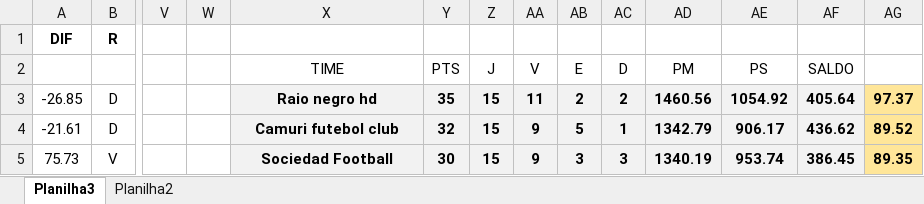
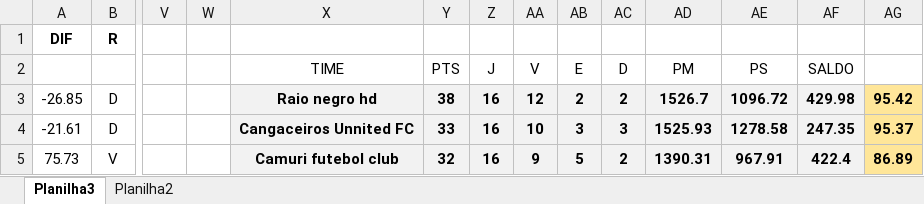
Before and after one commit to KlebersonSilva90/CampeonatoRiachenseCartolaFC, an Excel workbook: planilhas/Serie C2.xlsm, sheet Planilha3, drawn as a sheet; only a part is shown, gaps mark what is left out; values as stored, in another font and other column widths than the file's, no borders; charts and pictures and conditional formats not drawn; the diff covers the shown part only; the diff names each change by its address in the sheet, - before the commit and + after, or states it on an @@ line.

```diff
--- a/planilhas/Serie C2.xlsm (sheet Planilha3)
+++ b/planilhas/Serie C2.xlsm (sheet Planilha3)
-Y3: 35
+Y3: 38
-Z3:Z5: 15
+Z3:Z5: 16
-AA3: 11
+AA3: 12
-AD3: 1460.56
+AD3: 1526.7
-AE3: 1054.92
+AE3: 1096.72
-AF3: 405.64
+AF3: 429.98
-AG3: 97.37
+AG3: 95.42
-X4: Camuri futebol club
+X4: Cangaceiros Unnited FC
-Y4: 32
+Y4: 33
-AA4: 9
+AA4: 10
-AB4: 5
+AB4: 3
-AC4: 1
+AC4: 3
-AD4: 1342.79
+AD4: 1525.93
-AE4: 906.17
+AE4: 1278.58
-AF4: 436.62
+AF4: 247.35
-AG4: 89.52
+AG4: 95.37
-X5: Sociedad Football
+X5: Camuri futebol club
-Y5: 30
+Y5: 32
-AB5: 3
+AB5: 5
-AC5: 3
+AC5: 2
-AD5: 1340.19
+AD5: 1390.31
-AE5: 953.74
+AE5: 967.91
-AF5: 386.45
+AF5: 422.4
-AG5: 89.35
+AG5: 86.89
```
Also changed, not shown: 30 added rows, 30 removed rows and 127 edited cells elsewhere in this sheet, planilhas/Copa do Brasil.xlsx, planilhas/Serie A2.xlsm, 3 other files.
